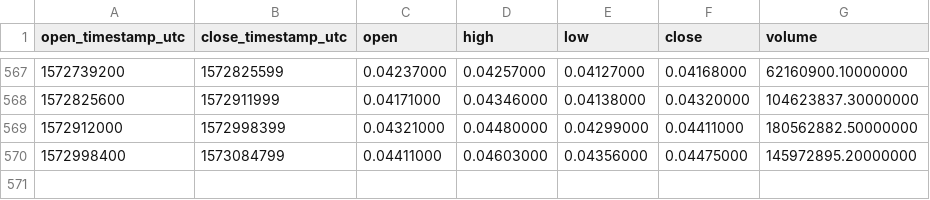
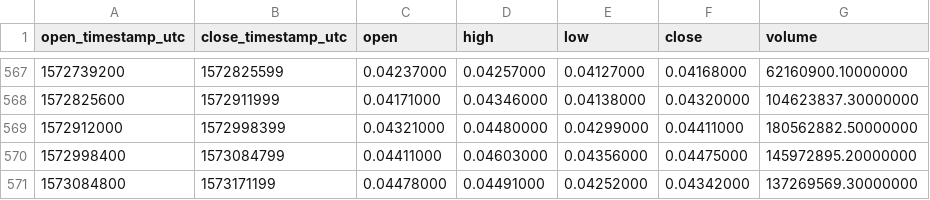
Before and after one commit to cryptobigbro/binance-ADAUSDT, a CSV file: binance-ADAUSDT-1d.csv, drawn as a sheet; only a part is shown, gaps mark what is left out; the diff names each change by its address in the sheet, - before the commit and + after, or states it on an @@ line.

Commit message:
Update OHLCV data.

```diff
--- a/binance-ADAUSDT-1d.csv
+++ b/binance-ADAUSDT-1d.csv
+row 571: 1573084800 | 1573171199 | 0.04478000 | 0.04491000 | 0.04252000 | 0.04342000 | 137269569.30000000
```
Also changed, not shown: 1 other file.
